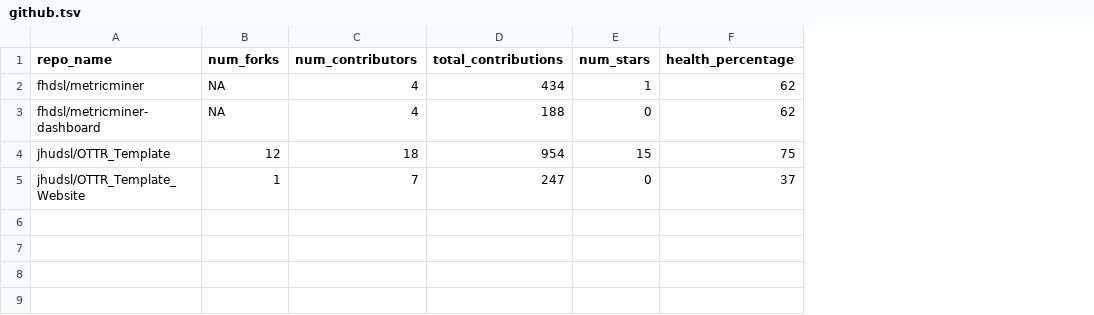
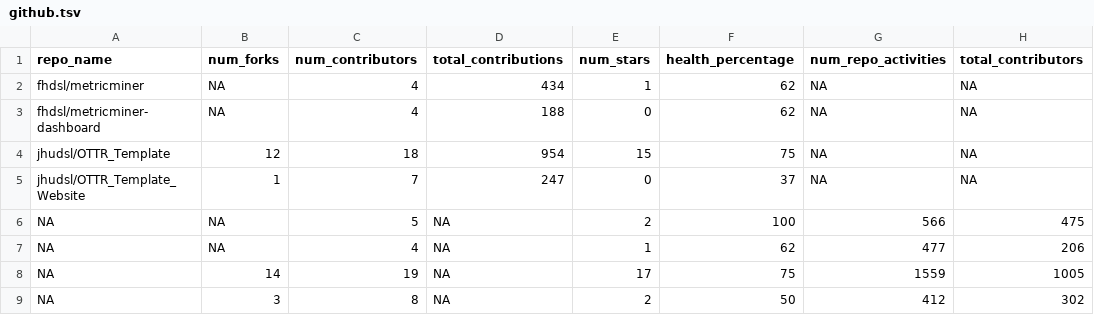
Before and after one commit to fhdsl/metricminer-dashboard, a TSV file: metricminer_data/github/github.tsv, drawn as a sheet; the diff names each change by its address in the sheet, - before the commit and + after, or states it on an @@ line.

```diff
--- a/metricminer_data/github/github.tsv
+++ b/metricminer_data/github/github.tsv
+column G (num_repo_activities), rows 2-5: all NA
+column H (total_contributors), rows 2-5: all NA
+row 6: NA | NA | 5 | NA | 2 | 100 | 566 | 475
+row 7: NA | NA | 4 | NA | 1 | 62 | 477 | 206
+row 8: NA | 14 | 19 | NA | 17 | 75 | 1559 | 1005
+row 9: NA | 3 | 8 | NA | 2 | 50 | 412 | 302
```
Also changed, not shown: metricminer_data/github/github_timecourse.tsv.
